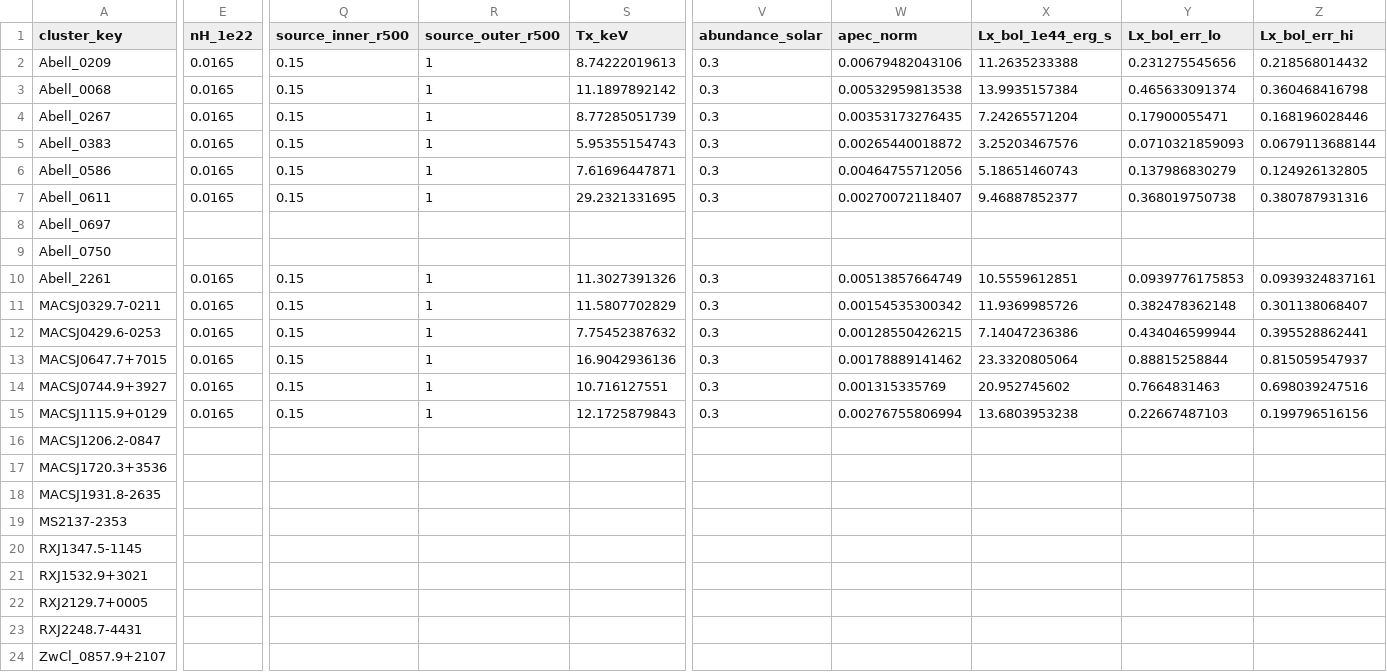
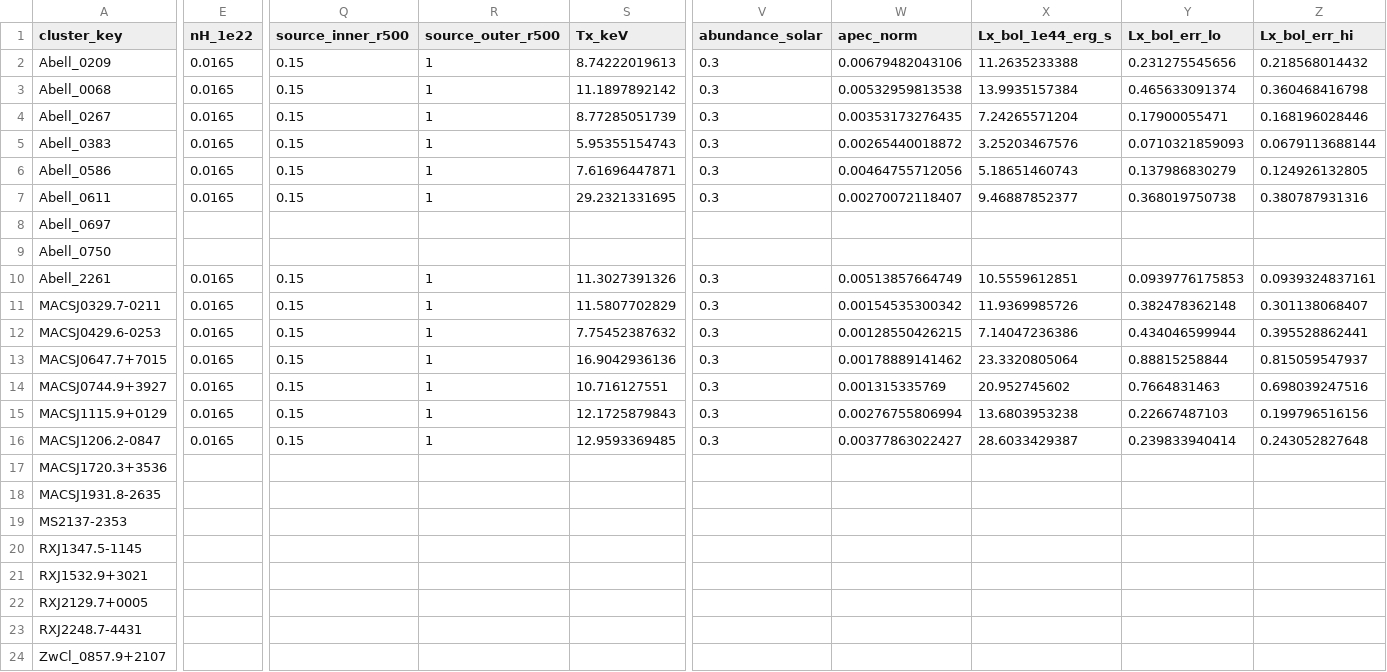
Before and after one commit to ChineseCricket/X-scale, a CSV file: output/products/spectral/spectral_summary_core_excised.csv, drawn as a sheet; only a part is shown, gaps mark what is left out; the diff covers the shown part only; the diff names each change by its address in the sheet, - before the commit and + after, or states it on an @@ line.

Commit message:
Update phase 4 handoff status

```diff
--- a/output/products/spectral/spectral_summary_core_excised.csv
+++ b/output/products/spectral/spectral_summary_core_excised.csv
-E16 (nH_1e22): (empty)
+E16 (nH_1e22): 0.0165
-Q16 (source_inner_r500): (empty)
+Q16 (source_inner_r500): 0.15
-R16 (source_outer_r500): (empty)
+R16 (source_outer_r500): 1
-S16 (Tx_keV): (empty)
+S16 (Tx_keV): 12.9593369485
-V16 (abundance_solar): (empty)
+V16 (abundance_solar): 0.3
-W16 (apec_norm): (empty)
+W16 (apec_norm): 0.00377863022427
-X16 (Lx_bol_1e44_erg_s): (empty)
+X16 (Lx_bol_1e44_erg_s): 28.6033429387
-Y16 (Lx_bol_err_lo): (empty)
+Y16 (Lx_bol_err_lo): 0.239833940414
-Z16 (Lx_bol_err_hi): (empty)
+Z16 (Lx_bol_err_hi): 0.243052827648
```
Also changed, not shown: 21 edited cells elsewhere in this file, output/products/scaling/core_excised/scaling_linmix_fixed_evolution_all_summary.csv, output/products/scaling/core_excised/scaling_linmix_fixed_evolution_comparison_summary.csv, 11 other files.
